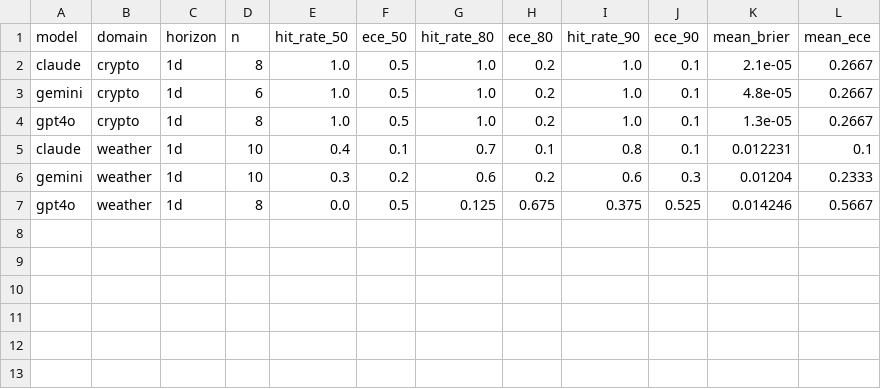
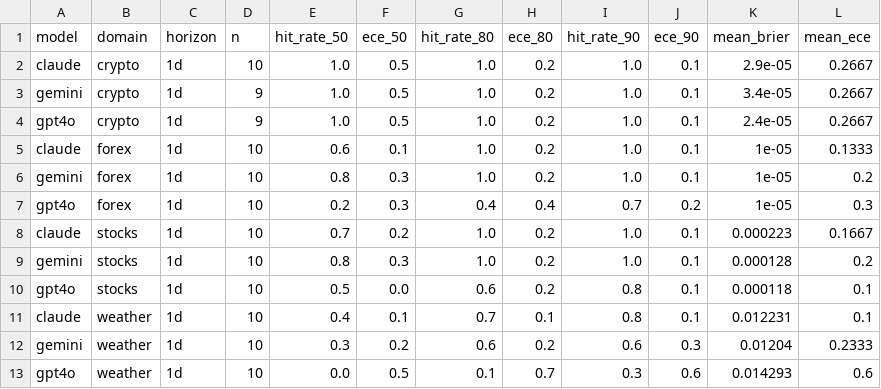
Before and after one commit to danielwaltersjdm/overconfidence-experiment, a CSV file: study4/data/results/summary.csv, drawn as a sheet.

Commit message:
Day 1 full scoring: stocks+forex resolved, encoding fixes for score.py and fetch_actuals.py

```diff
--- a/study4/data/results/summary.csv
+++ b/study4/data/results/summary.csv
@@ -1,7 +1,13 @@
 model,domain,horizon,n,hit_rate_50,ece_50,hit_rate_80,ece_80,hit_rate_90,ece_90,mean_brier,mean_ece
-claude,crypto,1d,8,1.0,0.5,1.0,0.2,1.0,0.1,2.1e-05,0.2667
-gemini,crypto,1d,6,1.0,0.5,1.0,0.2,1.0,0.1,4.8e-05,0.2667
-gpt4o,crypto,1d,8,1.0,0.5,1.0,0.2,1.0,0.1,1.3e-05,0.2667
+claude,crypto,1d,10,1.0,0.5,1.0,0.2,1.0,0.1,2.9e-05,0.2667
+gemini,crypto,1d,9,1.0,0.5,1.0,0.2,1.0,0.1,3.4e-05,0.2667
+gpt4o,crypto,1d,9,1.0,0.5,1.0,0.2,1.0,0.1,2.4e-05,0.2667
+claude,forex,1d,10,0.6,0.1,1.0,0.2,1.0,0.1,1e-05,0.1333
+gemini,forex,1d,10,0.8,0.3,1.0,0.2,1.0,0.1,1e-05,0.2
+gpt4o,forex,1d,10,0.2,0.3,0.4,0.4,0.7,0.2,1e-05,0.3
+claude,stocks,1d,10,0.7,0.2,1.0,0.2,1.0,0.1,0.000223,0.1667
+gemini,stocks,1d,10,0.8,0.3,1.0,0.2,1.0,0.1,0.000128,0.2
+gpt4o,stocks,1d,10,0.5,0.0,0.6,0.2,0.8,0.1,0.000118,0.1
 claude,weather,1d,10,0.4,0.1,0.7,0.1,0.8,0.1,0.012231,0.1
 gemini,weather,1d,10,0.3,0.2,0.6,0.2,0.6,0.3,0.01204,0.2333
-gpt4o,weather,1d,8,0.0,0.5,0.125,0.675,0.375,0.525,0.014246,0.5667
+gpt4o,weather,1d,10,0.0,0.5,0.1,0.7,0.3,0.6,0.014293,0.6
```
Also changed, not shown: 4 other files.
